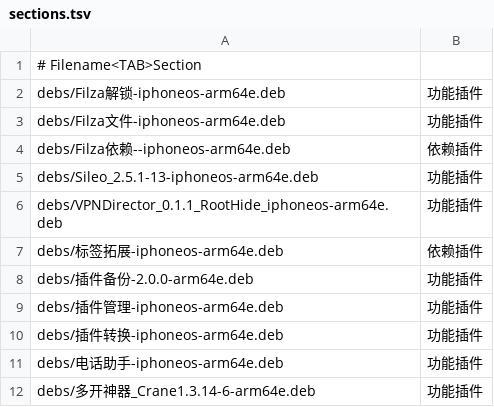
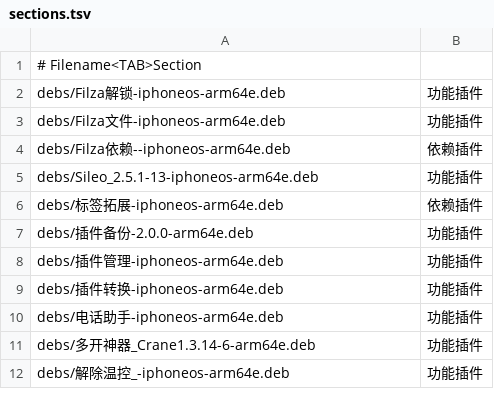
Before and after one commit to 154328106/repo, a TSV file: config/sections.tsv, drawn as a sheet; only a part is shown; the shorter side is filled out with more unchanged rows; the diff names each change by its address in the sheet, - before the commit and + after, or states it on an @@ line.

Commit message:
Remove VPNDirector_0.1.1_RootHide_iphoneos-arm64e

```diff
--- a/config/sections.tsv
+++ b/config/sections.tsv
-row 6: debs/VPNDirector_0.1.1_RootHide_iphoneos-arm64e.deb | 功能插件
```
Also changed, not shown: 1 other file.
